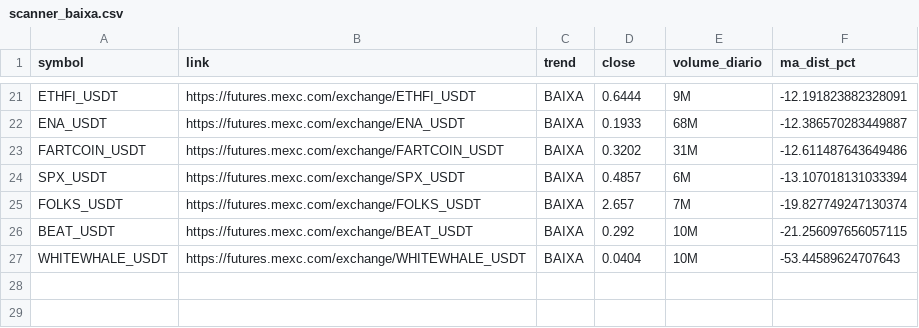
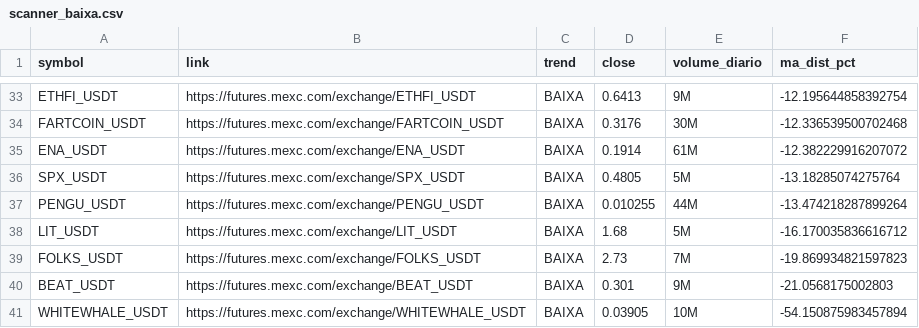
Before and after one commit to gabrielmachadogh/scanner-perps2, a CSV file: results/scanner_baixa.csv, drawn as a sheet; only a part is shown, gaps mark what is left out; removed rows and columns are numbered as before the commit, all else as after; the diff covers the shown part only; the diff names each change by its address in the sheet, - before the commit and + after, or states it on an @@ line.

```diff
--- a/results/scanner_baixa.csv
+++ b/results/scanner_baixa.csv
-D33 (close): 0.6444
+D33 (close): 0.6413
-F33 (ma_dist_pct): -12.191823882328091
+F33 (ma_dist_pct): -12.195644858392754
-row 22: ENA_USDT | https://futures.mexc.com/exchange/ENA_USDT | BAIXA | 0.1933 | 68M | -12.386570283449887
-D34 (close): 0.3202
+D34 (close): 0.3176
-E34 (volume_diario): 31M
+E34 (volume_diario): 30M
-F34 (ma_dist_pct): -12.611487643649486
+F34 (ma_dist_pct): -12.336539500702468
+row 35: ENA_USDT | https://futures.mexc.com/exchange/ENA_USDT | BAIXA | 0.1914 | 61M | -12.382229916207072
-D36 (close): 0.4857
+D36 (close): 0.4805
-E36 (volume_diario): 6M
+E36 (volume_diario): 5M
-F36 (ma_dist_pct): -13.107018131033394
+F36 (ma_dist_pct): -13.18285074275764
+row 37: PENGU_USDT | https://futures.mexc.com/exchange/PENGU_USDT | BAIXA | 0.010255 | 44M | -13.474218287899264
+row 38: LIT_USDT | https://futures.mexc.com/exchange/LIT_USDT | BAIXA | 1.68 | 5M | -16.170035836616712
-D39 (close): 2.657
+D39 (close): 2.73
-F39 (ma_dist_pct): -19.827749247130374
+F39 (ma_dist_pct): -19.869934821597823
-D40 (close): 0.292
+D40 (close): 0.301
-E40 (volume_diario): 10M
+E40 (volume_diario): 9M
-F40 (ma_dist_pct): -21.256097656057115
+F40 (ma_dist_pct): -21.0568175002803
-D41 (close): 0.0404
+D41 (close): 0.03905
-F41 (ma_dist_pct): -53.44589624707643
+F41 (ma_dist_pct): -54.150875983457894
```
Also changed, not shown: 14 added rows, 2 removed rows and 48 edited cells elsewhere in this file, results/scanner_alta.csv, results/scanner_resultado_completo.csv, 3 other files.
